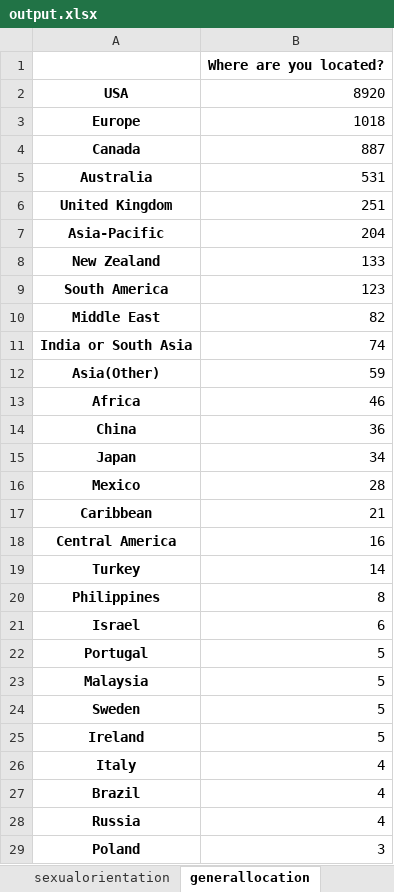
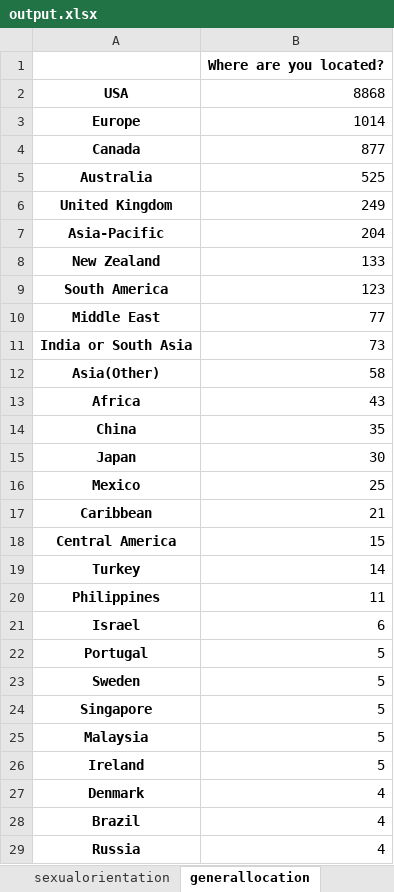
Before and after one commit to s4njee/demosurvey, an Excel workbook: output.xlsx, sheet generallocation, drawn as a sheet; only a part is shown; the shorter side is filled out with more unchanged rows; values as stored, in another font and other column widths than the file's, no borders; addresses are those after the commit; the diff covers the shown part only; the diff names each change by its address in the sheet, - before the commit and + after, or states it on an @@ line.

```diff
--- a/output.xlsx (sheet generallocation)
+++ b/output.xlsx (sheet generallocation)
-B2: 8920
+B2: 8868
-B3: 1018
+B3: 1014
-B4: 887
+B4: 877
-B5: 531
+B5: 525
-B6: 251
+B6: 249
-B10: 82
+B10: 77
-B11: 74
+B11: 73
-B12: 59
+B12: 58
-B13: 46
+B13: 43
-B14: 36
+B14: 35
-B15: 34
+B15: 30
-B16: 28
+B16: 25
-B18: 16
+B18: 15
-B20: 8
+B20: 11
@@ row 24 moved to row 23: Sweden @@
+row 24: Singapore | 5
-A27: Italy
+A27: Denmark
```
Also changed, not shown: 13 added rows, 36 removed rows, 40 moved rows and 4 edited cells elsewhere in this sheet, sheet favoritesport, sheet sexualorientation, sheet ethnicity, sheet howmuchbasketball, sheet age, sheet nbagamesattended, 1 more sheet, other sheet tabs, 1 other file.
